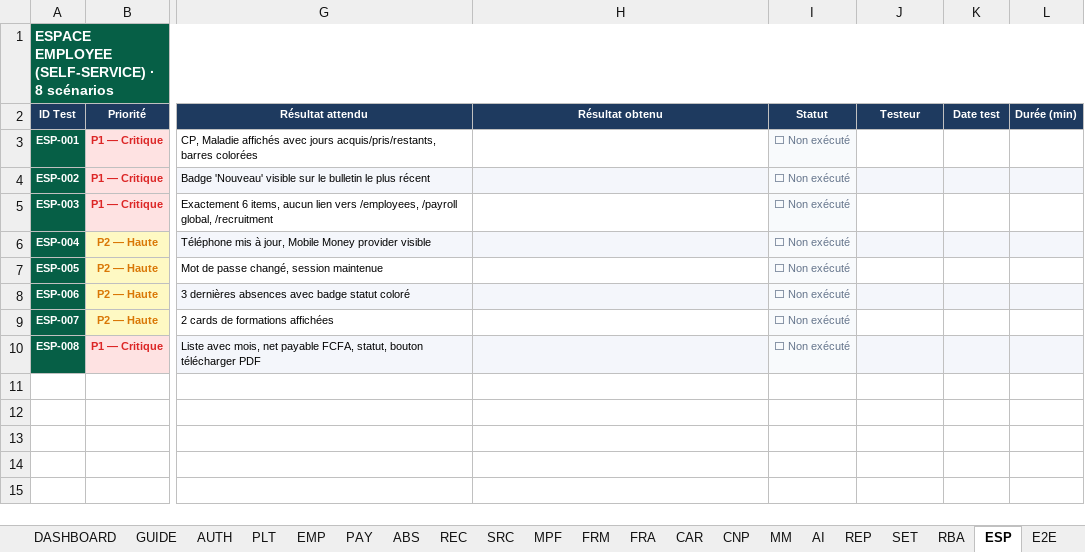
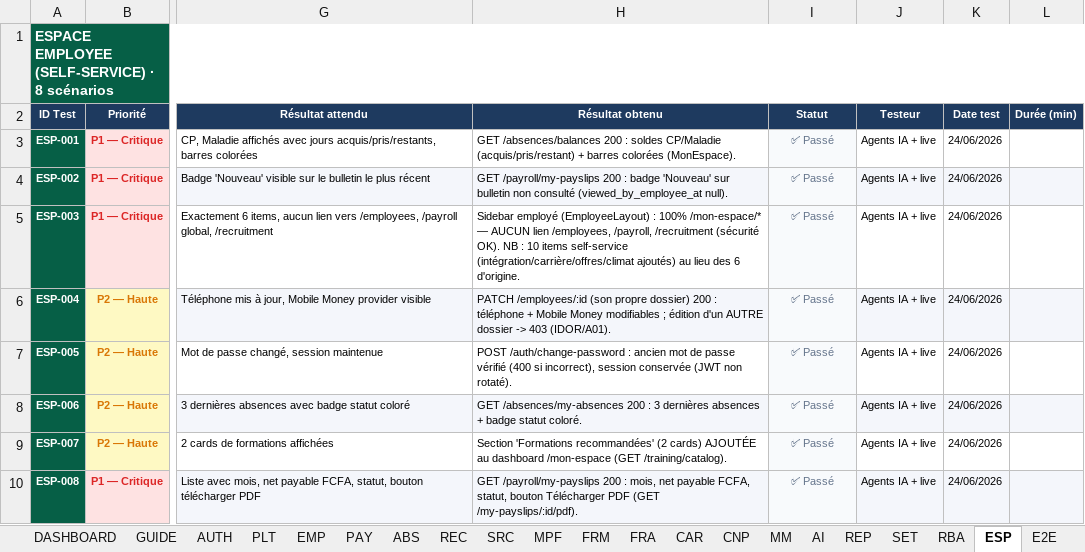
Before and after one commit to Couldevlop/nexusrh, an Excel workbook: NEXUSRH_CI_Test_Plan.xlsx, sheet ESP, drawn as a sheet; only a part is shown, gaps mark what is left out; values as stored, in another font and other column widths than the file's, no borders; conditional formats not drawn; the diff names each change by its address in the sheet, - before the commit and + after, or states it on an @@ line.

Commit message:
test(recette): feuilles SET (9), RBA (7), ESP (8), E2E (6) renseignees — campagne complete
SET : apparence/logo, users (anti-escalade super_admin), rubriques paie (fix colonnes), AT, formes OHADA.
RBA : redirections+403 par role, manager=equipe directe (fix scope), isolation multi-tenant.
ESP : soldes, bulletins, sidebar, profil (IDOR), mot de passe, absences, formations reco.
E2E : flux admin/employe/RH/CNPS/provisioning tenant/Mobile Money.
Toutes les 19 feuilles de la campagne sont desormais renseignees.

```diff
--- a/NEXUSRH_CI_Test_Plan.xlsx (sheet ESP)
+++ b/NEXUSRH_CI_Test_Plan.xlsx (sheet ESP)
-H3 (Résultat obtenu): (empty)
+H3 (Résultat obtenu): GET /absences/balances 200 : soldes CP/Maladie (acquis/pris/restant) + barres colorées (MonEspace).
-I3:I10 (Statut): ⬜ Non exécuté
+I3:I10 (Statut): ✅ Passé
-J3:J10 (Testeur): (empty)
+J3:J10 (Testeur): Agents IA + live
-K3:K10 (Date test): (empty)
+K3:K10 (Date test): 24/06/2026
-H4 (Résultat obtenu): (empty)
+H4 (Résultat obtenu): GET /payroll/my-payslips 200 : badge 'Nouveau' sur bulletin non consulté (viewed_by_employee_at null).
-H5 (Résultat obtenu): (empty)
+H5 (Résultat obtenu): Sidebar employé (EmployeeLayout) : 100% /mon-espace/* — AUCUN lien /employees, /payroll, /recruitment (sécurité OK). NB : 10 items self-service (intégration/carrière/offres/climat ajoutés) au lieu des 6 d'origine.
-H6 (Résultat obtenu): (empty)
+H6 (Résultat obtenu): PATCH /employees/:id (son propre dossier) 200 : téléphone + Mobile Money modifiables ; édition d'un AUTRE dossier -> 403 (IDOR/A01).
-H7 (Résultat obtenu): (empty)
+H7 (Résultat obtenu): POST /auth/change-password : ancien mot de passe vérifié (400 si incorrect), session conservée (JWT non rotaté).
-H8 (Résultat obtenu): (empty)
+H8 (Résultat obtenu): GET /absences/my-absences 200 : 3 dernières absences + badge statut coloré.
-H9 (Résultat obtenu): (empty)
+H9 (Résultat obtenu): Section 'Formations recommandées' (2 cards) AJOUTÉE au dashboard /mon-espace (GET /training/catalog).
-H10 (Résultat obtenu): (empty)
+H10 (Résultat obtenu): GET /payroll/my-payslips 200 : mois, net payable FCFA, statut, bouton Télécharger PDF (GET /my-payslips/:id/pdf).
```
Also changed, not shown: sheet SET, sheet RBA, sheet E2E.
